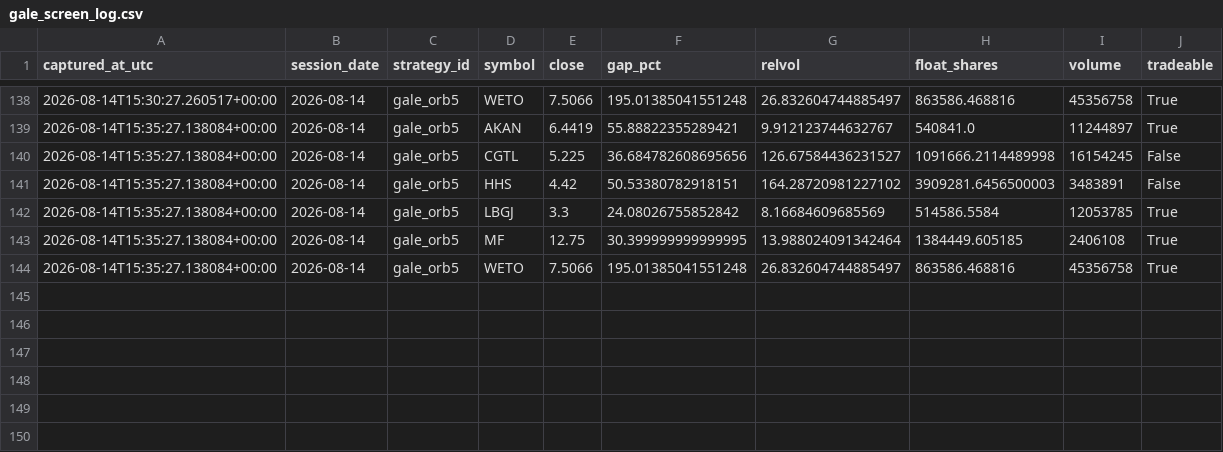
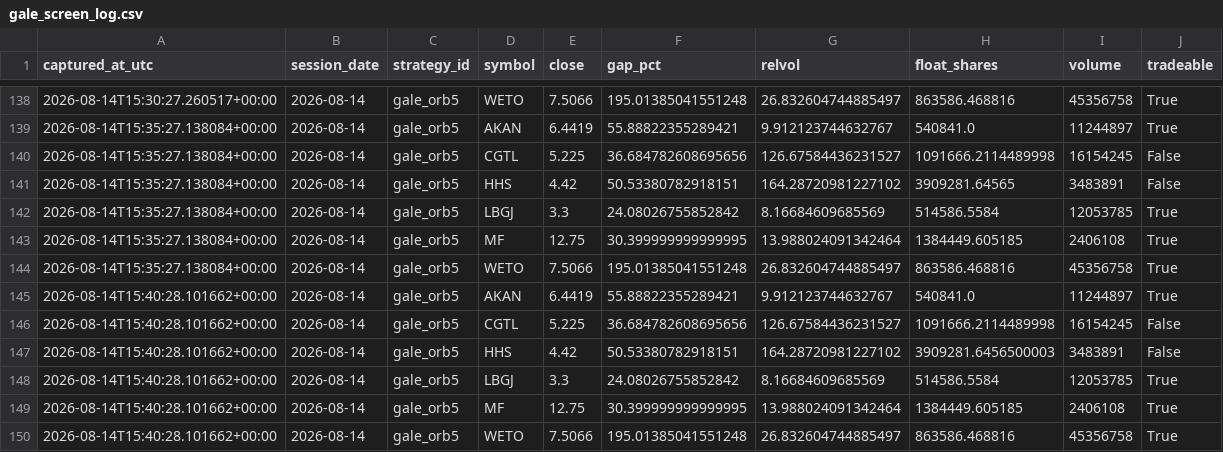
Before and after one commit to 6ixtyn9-sudo/Tempest, a CSV file: localdata/gale_screen_log.csv, drawn as a sheet; only a part is shown, gaps mark what is left out.

```diff
--- a/localdata/gale_screen_log.csv
+++ b/localdata/gale_screen_log.csv
@@ -140,3 +140,3 @@ captured_at_utc,session_date,strategy_id,symbol,close,gap_pct,relvol,float_share
 2026-08-14T15:35:27.138084+00:00,2026-08-14,gale_orb5,CGTL,5.225,36.684782608695656,126.67584436231527,1091666.2114489998,16154245,False
-2026-08-14T15:35:27.138084+00:00,2026-08-14,gale_orb5,HHS,4.42,50.53380782918151,164.28720981227102,3909281.6456500003,3483891,False
+2026-08-14T15:35:27.138084+00:00,2026-08-14,gale_orb5,HHS,4.42,50.53380782918151,164.28720981227102,3909281.64565,3483891,False
 2026-08-14T15:35:27.138084+00:00,2026-08-14,gale_orb5,LBGJ,3.3,24.08026755852842,8.16684609685569,514586.5584,12053785,True
@@ -144 +144,7 @@ captured_at_utc,session_date,strategy_id,symbol,close,gap_pct,relvol,float_share
 2026-08-14T15:35:27.138084+00:00,2026-08-14,gale_orb5,WETO,7.5066,195.01385041551248,26.832604744885497,863586.468816,45356758,True
+2026-08-14T15:40:28.101662+00:00,2026-08-14,gale_orb5,AKAN,6.4419,55.88822355289421,9.912123744632767,540841.0,11244897,True
+2026-08-14T15:40:28.101662+00:00,2026-08-14,gale_orb5,CGTL,5.225,36.684782608695656,126.67584436231527,1091666.2114489998,16154245,False
+2026-08-14T15:40:28.101662+00:00,2026-08-14,gale_orb5,HHS,4.42,50.53380782918151,164.28720981227102,3909281.6456500003,3483891,False
+2026-08-14T15:40:28.101662+00:00,2026-08-14,gale_orb5,LBGJ,3.3,24.08026755852842,8.16684609685569,514586.5584,12053785,True
+2026-08-14T15:40:28.101662+00:00,2026-08-14,gale_orb5,MF,12.75,30.399999999999995,13.988024091342464,1384449.605185,2406108,True
+2026-08-14T15:40:28.101662+00:00,2026-08-14,gale_orb5,WETO,7.5066,195.01385041551248,26.832604744885497,863586.468816,45356758,True
```
Also changed, not shown: localdata/gale_status.csv, localdata/paper_status.csv.
